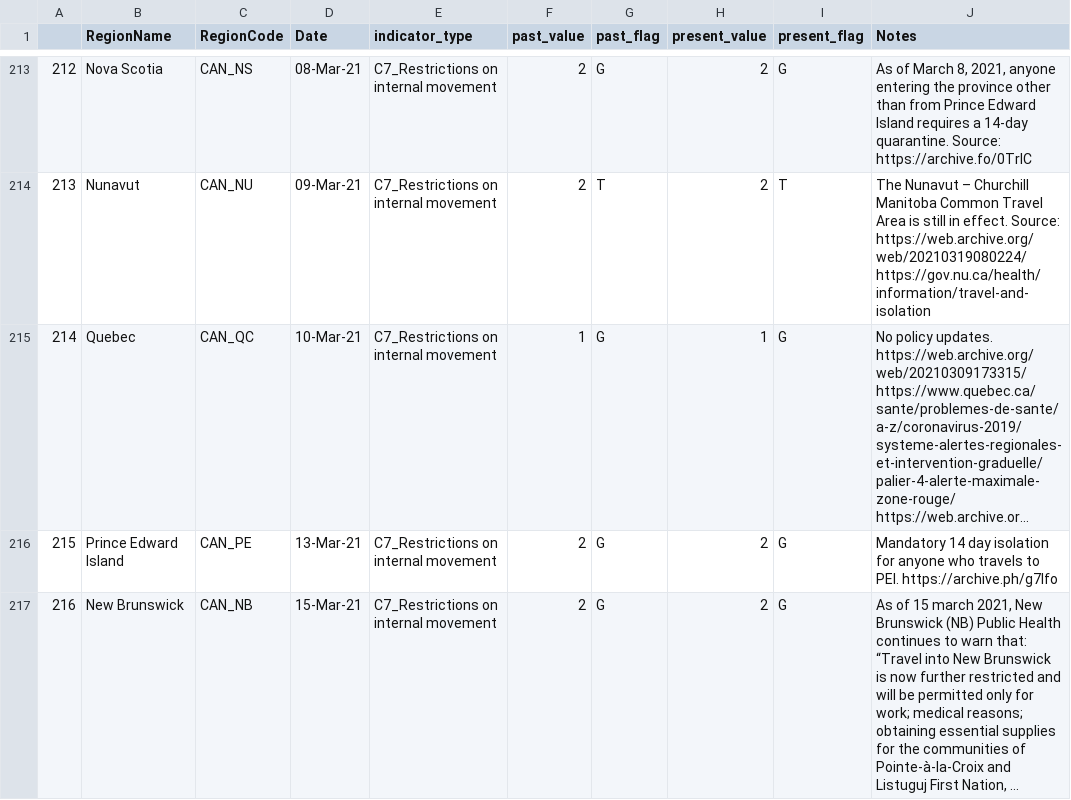
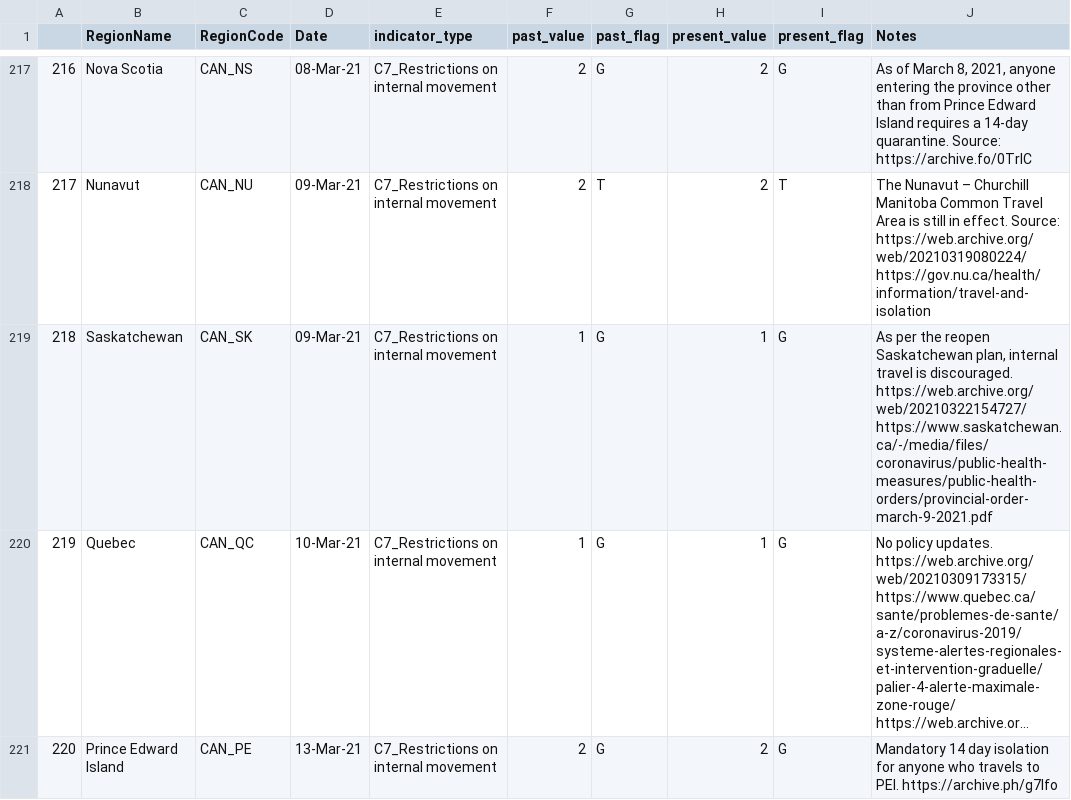
Before and after one commit to saptahash/BSGtracker_analysis, a CSV file: data/OxCGRT_CAN_changes.csv, drawn as a sheet; only a part is shown, gaps mark what is left out; the shorter side is filled out with more unchanged rows; long unchanged cells end in …; the diff covers the shown part only; the diff names each change by its address in the sheet, - before the commit and + after, or states it on an @@ line.

```diff
--- a/data/OxCGRT_CAN_changes.csv
+++ b/data/OxCGRT_CAN_changes.csv
@@ column A renumbered from row 67 down @@
+row 219: 218 | Saskatchewan | CAN_SK | 09-Mar-21 | C7_Restrictions on internal movement | 1 | G | 1 | G | As per the reopen Saskatchewan plan, internal travel is discouraged. https://web.archive.org/web/20210322154727/https://www.saskatchewan.ca/-/media/files/coronavirus/public-health-measures/public-health-orders/provincial-order-march-9-2021.pdf
```
Also changed, not shown: 10 added rows elsewhere in this file, 1 other file.
